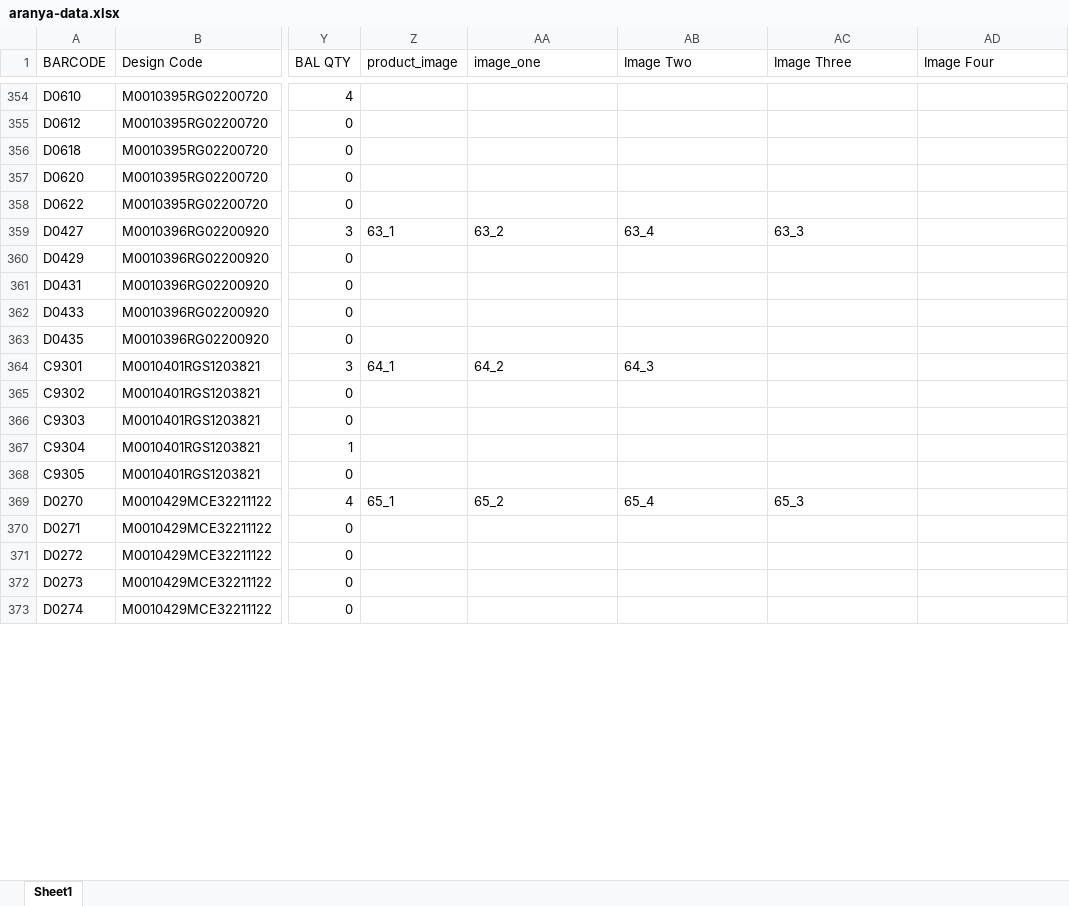
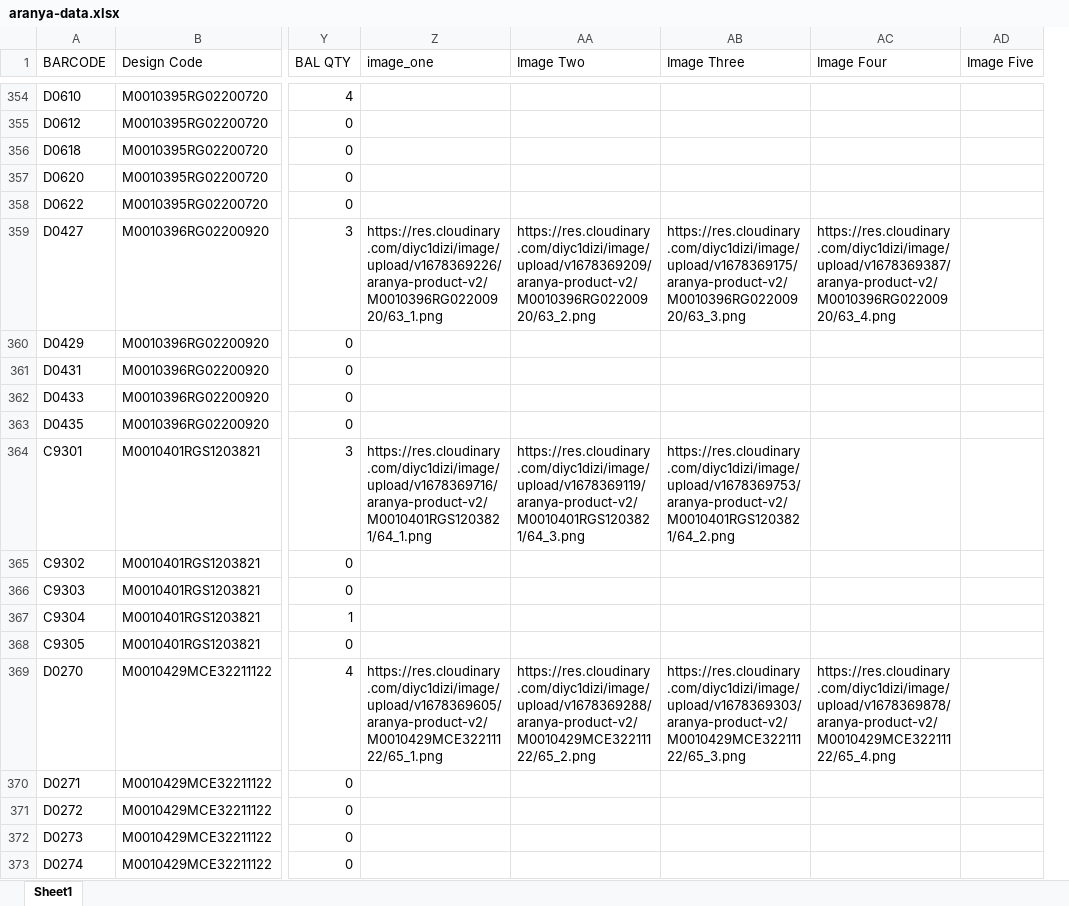
Before and after one commit to arifuzzaman31/apiaranya, an Excel workbook: aranya-data.xlsx, sheet Sheet1, drawn as a sheet; only a part is shown, gaps mark what is left out; values as stored, in another font and other column widths than the file's, no cell formats; removed rows and columns are numbered as before the commit, all else as after; the diff covers the shown part only; the diff names each change by its address in the sheet, - before the commit and + after, or states it on an @@ line.

```diff
--- a/aranya-data.xlsx (sheet Sheet1)
+++ b/aranya-data.xlsx (sheet Sheet1)
-column Z (product_image), rows 359-369: 63_1 |  |  |  |  | 64_1 |  |  |  |  | 65_1
+column AD (Image Five), empty
-Z359 (image_one): 63_2
+Z359 (image_one): https://res.cloudinary.com/diyc1dizi/image/upload/v1678369226/aranya-product-v2/M0010396RG02200920/63_1.png
-AA359 (Image Two): 63_4
+AA359 (Image Two): https://res.cloudinary.com/diyc1dizi/image/upload/v1678369209/aranya-product-v2/M0010396RG02200920/63_2.png
-AB359 (Image Three): 63_3
+AB359 (Image Three): https://res.cloudinary.com/diyc1dizi/image/upload/v1678369175/aranya-product-v2/M0010396RG02200920/63_3.png
-AC359 (Image Four): (empty)
+AC359 (Image Four): https://res.cloudinary.com/diyc1dizi/image/upload/v1678369387/aranya-product-v2/M0010396RG02200920/63_4.png
-Z364 (image_one): 64_2
+Z364 (image_one): https://res.cloudinary.com/diyc1dizi/image/upload/v1678369716/aranya-product-v2/M0010401RGS1203821/64_1.png
-AA364 (Image Two): 64_3
+AA364 (Image Two): https://res.cloudinary.com/diyc1dizi/image/upload/v1678369119/aranya-product-v2/M0010401RGS1203821/64_3.png
-AB364 (Image Three): (empty)
+AB364 (Image Three): https://res.cloudinary.com/diyc1dizi/image/upload/v1678369753/aranya-product-v2/M0010401RGS1203821/64_2.png
-Z369 (image_one): 65_2
+Z369 (image_one): https://res.cloudinary.com/diyc1dizi/image/upload/v1678369605/aranya-product-v2/M0010429MCE32211122/65_1.png
-AA369 (Image Two): 65_4
+AA369 (Image Two): https://res.cloudinary.com/diyc1dizi/image/upload/v1678369288/aranya-product-v2/M0010429MCE32211122/65_2.png
-AB369 (Image Three): 65_3
+AB369 (Image Three): https://res.cloudinary.com/diyc1dizi/image/upload/v1678369303/aranya-product-v2/M0010429MCE32211122/65_3.png
-AC369 (Image Four): (empty)
+AC369 (Image Four): https://res.cloudinary.com/diyc1dizi/image/upload/v1678369878/aranya-product-v2/M0010429MCE32211122/65_4.png
```
Also changed, not shown: 347 edited cells elsewhere in this sheet, cell formats, 12 other files.
